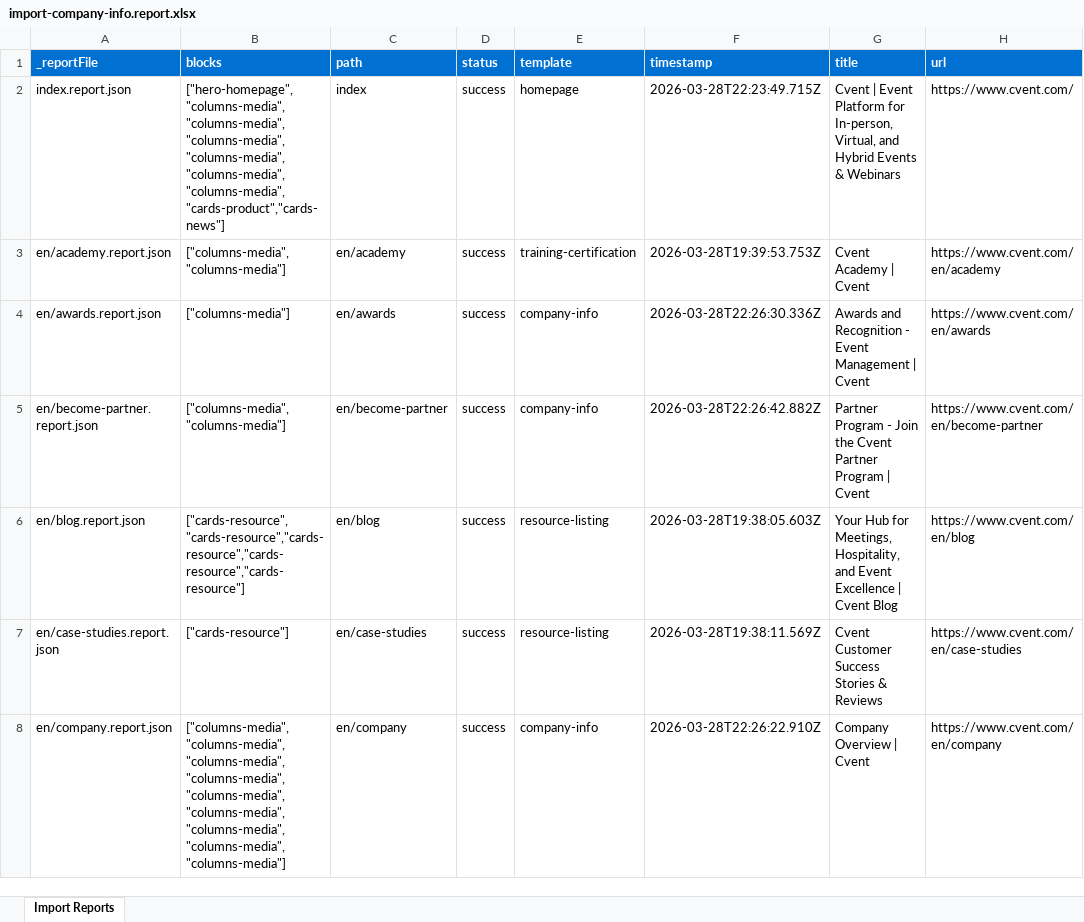
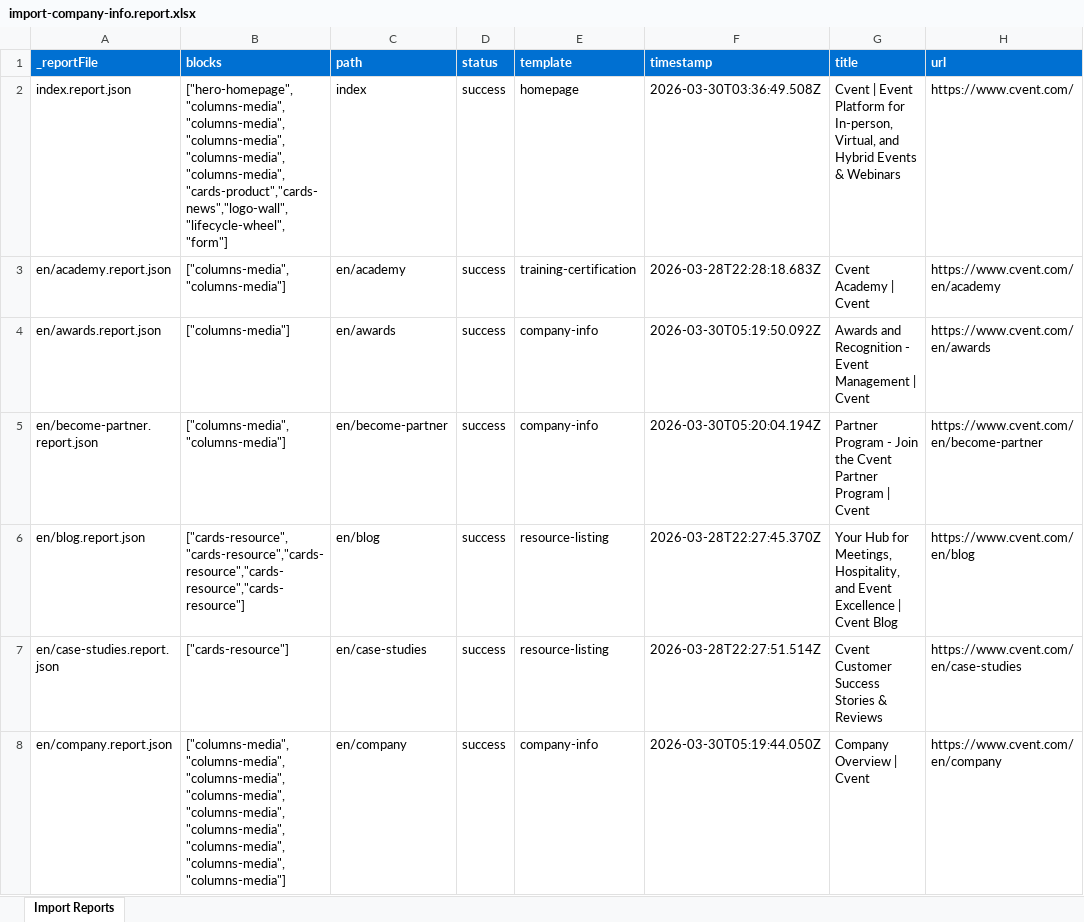
Before and after one commit to ajaniadobe/cvent-da-demo, an Excel workbook: tools/importer/reports/import-company-info.report.xlsx, sheet Import Reports, drawn as a sheet; only a part is shown; values as stored, in another font and other column widths than the file's, no borders; the diff covers the shown part only; the diff names each change by its address in the sheet, - before the commit and + after, or states it on an @@ line.

```diff
--- a/tools/importer/reports/import-company-info.report.xlsx (sheet Import Reports)
+++ b/tools/importer/reports/import-company-info.report.xlsx (sheet Import Reports)
-B2 (blocks): ["hero-homepage","columns-media","columns-media","columns-media","columns-media","columns-media","columns-media","cards-product","cards-news"]
+B2 (blocks): ["hero-homepage","columns-media","columns-media","columns-media","columns-media","columns-media","cards-product","cards-news","logo-wall","lifecycle-wheel","form"]
-F2 (timestamp): 2026-03-28T22:23:49.715Z
+F2 (timestamp): 2026-03-30T03:36:49.508Z
-F3 (timestamp): 2026-03-28T19:39:53.753Z
+F3 (timestamp): 2026-03-28T22:28:18.683Z
-F4 (timestamp): 2026-03-28T22:26:30.336Z
+F4 (timestamp): 2026-03-30T05:19:50.092Z
-F5 (timestamp): 2026-03-28T22:26:42.882Z
+F5 (timestamp): 2026-03-30T05:20:04.194Z
-F6 (timestamp): 2026-03-28T19:38:05.603Z
+F6 (timestamp): 2026-03-28T22:27:45.370Z
-F7 (timestamp): 2026-03-28T19:38:11.569Z
+F7 (timestamp): 2026-03-28T22:27:51.514Z
-F8 (timestamp): 2026-03-28T22:26:22.910Z
+F8 (timestamp): 2026-03-30T05:19:44.050Z
```
Also changed, not shown: 5 added rows and 39 edited cells elsewhere in this sheet, tools/importer/reports/import-product-feature.report.xlsx, tools/importer/reports/import-supplier-venue.report.xlsx, 55 other files.
